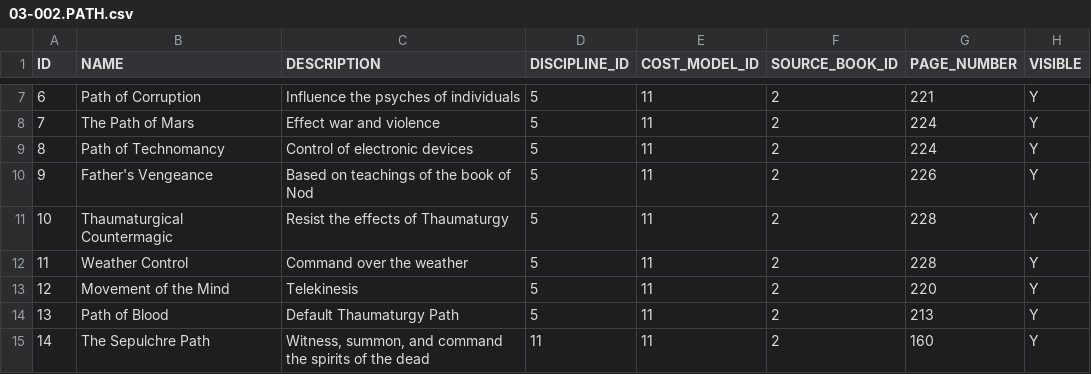
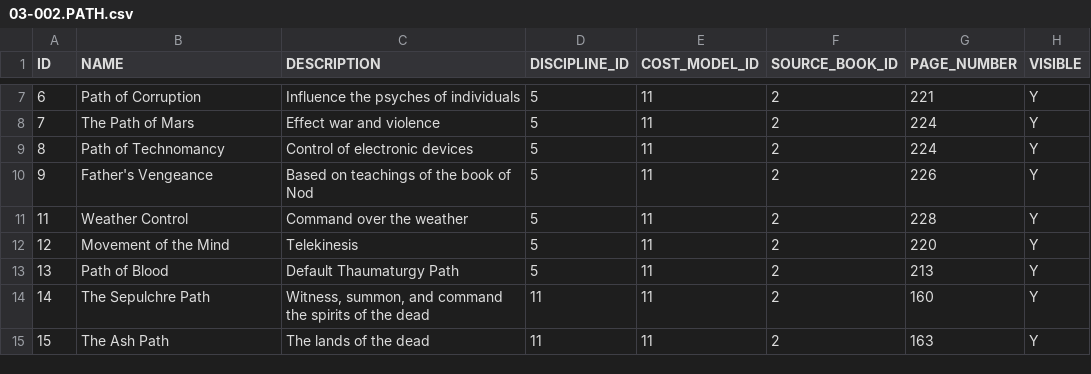
Before and after one commit to mieow/vampire-data, a CSV file: 03-002.PATH.csv, drawn as a sheet; only a part is shown, gaps mark what is left out; the shorter side is filled out with more unchanged rows.

```diff
--- a/03-002.PATH.csv
+++ b/03-002.PATH.csv
@@ -10,3 +10,2 @@ ID,NAME,DESCRIPTION,DISCIPLINE_ID,COST_MODEL_ID,SOURCE_BOOK_ID,PAGE_NUMBER,VISIB
 9,Father's Vengeance,Based on teachings of the book of Nod,5,11,2,226,Y
-10,Thaumaturgical Countermagic,Resist the effects of Thaumaturgy,5,11,2,228,Y
 11,Weather Control,Command over the weather,5,11,2,228,Y
```
Also changed, not shown: 02-007.DISCIPLINE.csv.
